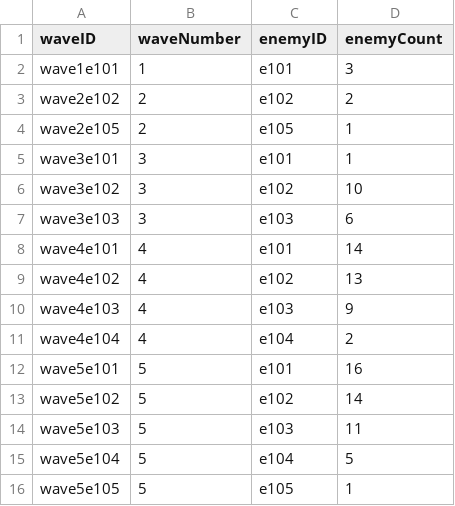
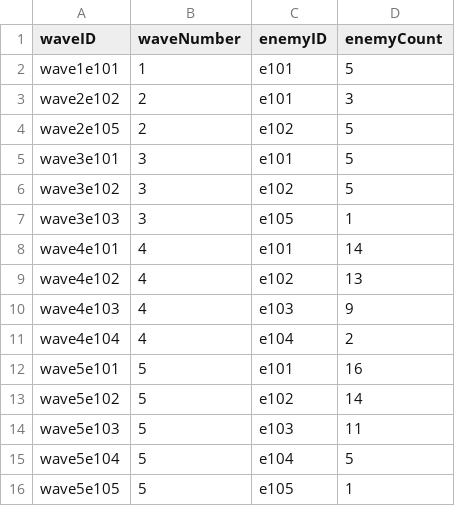
Before and after one commit to huiling3o3/Survival_Game, a CSV file: Assets/CSV/WaveRef.csv, drawn as a sheet.

Commit message:
Update Wave and Enemy
- Enemies drop chest
- Spawn rate between waves changes

```diff
--- a/Assets/CSV/WaveRef.csv
+++ b/Assets/CSV/WaveRef.csv
@@ -1,8 +1,8 @@
 waveID,waveNumber,enemyID,enemyCount
-wave1e101,1,e101,3
-wave2e102,2,e102,2
-wave2e105,2,e105,1
-wave3e101,3,e101,1
-wave3e102,3,e102,10
-wave3e103,3,e103,6
+wave1e101,1,e101,5
+wave2e102,2,e101,3
+wave2e105,2,e102,5
+wave3e101,3,e101,5
+wave3e102,3,e102,5
+wave3e103,3,e105,1
 wave4e101,4,e101,14
```
Also changed, not shown: 19 other files.
